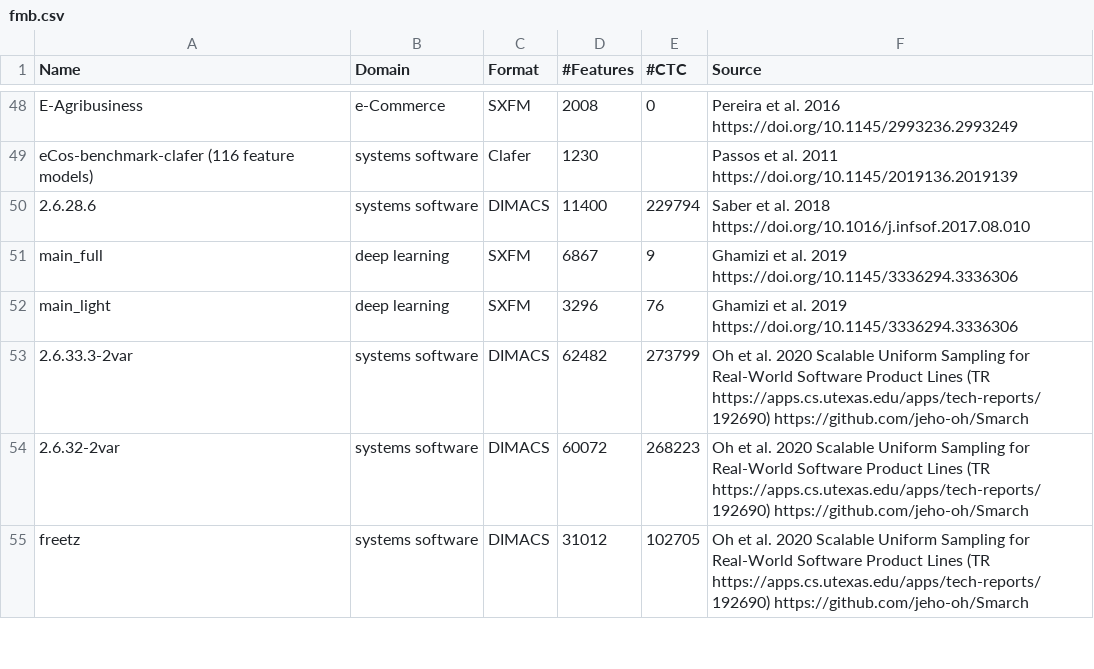
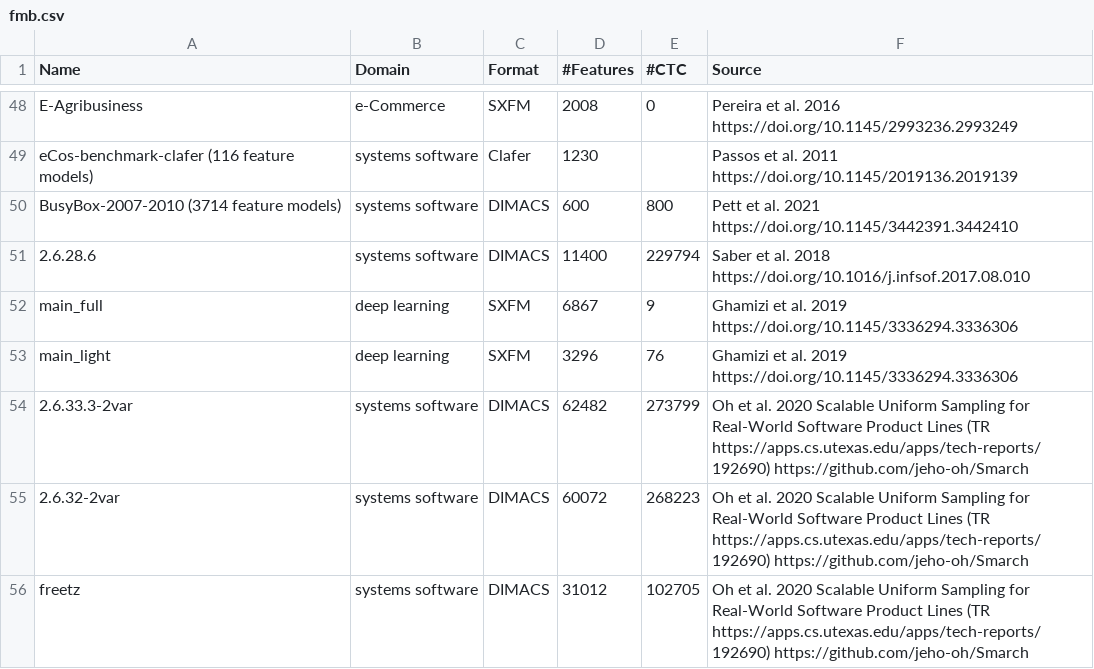
Before and after one commit to SoftVarE-Group/feature-model-benchmark, a CSV file: statistics/fmb.csv, drawn as a sheet; only a part is shown, gaps mark what is left out; the diff names each change by its address in the sheet, - before the commit and + after, or states it on an @@ line.

Commit message:
Add files via upload
BusyBox update

```diff
--- a/statistics/fmb.csv
+++ b/statistics/fmb.csv
+row 50: BusyBox-2007-2010 (3714 feature models) | systems software | DIMACS | 600 | 800 | Pett et al. 2021 https://doi.org/10.1145/3442391.3442410
```
Also changed, not shown: 1 other file.
